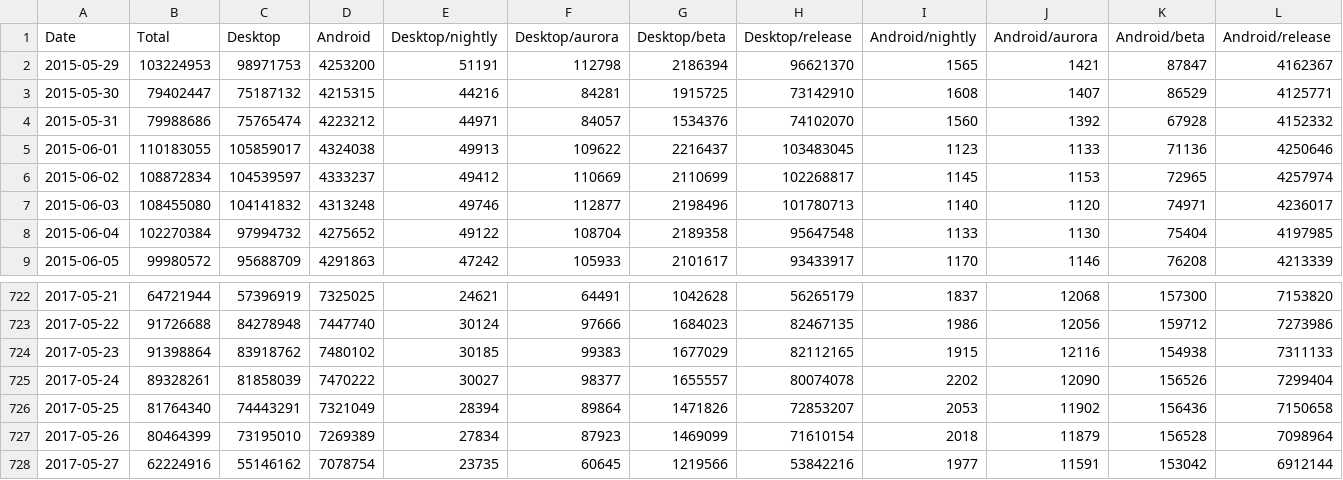
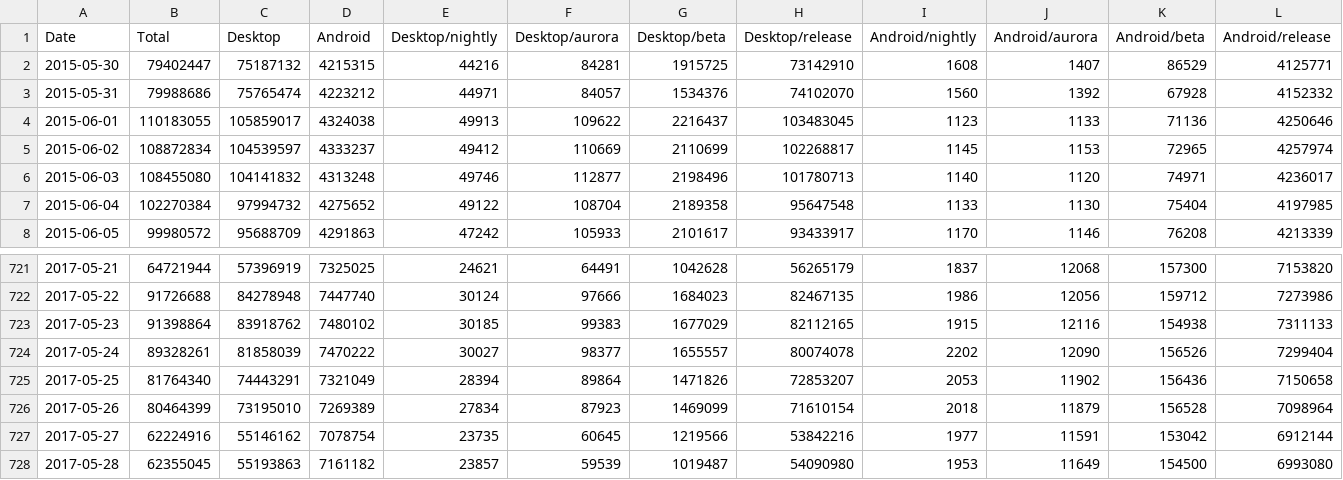
Before and after one commit to andreasgal/adi, a CSV file: daily.csv, drawn as a sheet; only a part is shown, gaps mark what is left out.

```diff
--- a/daily.csv
+++ b/daily.csv
@@ -1,3 +1,2 @@
 Date,Total,Desktop,Android,Desktop/nightly,Desktop/aurora,Desktop/beta,Desktop/release,Android/nightly,Android/aurora,Android/beta,Android/release
-2015-05-29,103224953,98971753,4253200,51191,112798,2186394,96621370,1565,1421,87847,4162367
 2015-05-30,79402447,75187132,4215315,44216,84281,1915725,73142910,1608,1407,86529,4125771
@@ -728 +727,2 @@ Date,Total,Desktop,Android,Desktop/nightly,Desktop/aurora,Desktop/beta,Desktop/r
 2017-05-27,62224916,55146162,7078754,23735,60645,1219566,53842216,1977,11591,153042,6912144
+2017-05-28,62355045,55193863,7161182,23857,59539,1019487,54090980,1953,11649,154500,6993080
```
Also changed, not shown: 1 other file.
